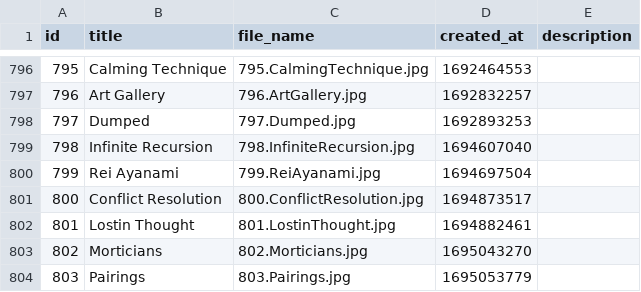
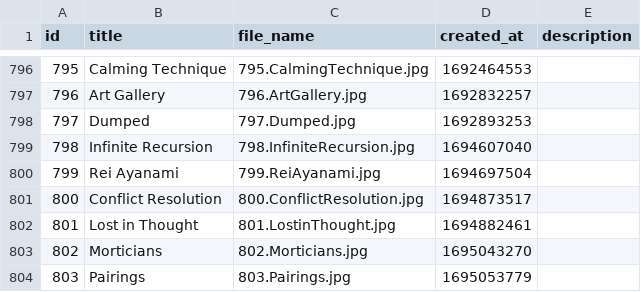
Before and after one commit to scyclow/hausofdecline, a CSV file: docs/GayComicsMetadata.csv, drawn as a sheet; only a part is shown, gaps mark what is left out.

```diff
--- a/docs/GayComicsMetadata.csv
+++ b/docs/GayComicsMetadata.csv
@@ -801,3 +801,3 @@ id,title,file_name,created_at,description
 800,Conflict Resolution,800.ConflictResolution.jpg,1694873517,
-801,Lostin Thought,801.LostinThought.jpg,1694882461,
+801,Lost in Thought,801.LostinThought.jpg,1694882461,
 802,Morticians,802.Morticians.jpg,1695043270,
```
Also changed, not shown: 4 other files.
